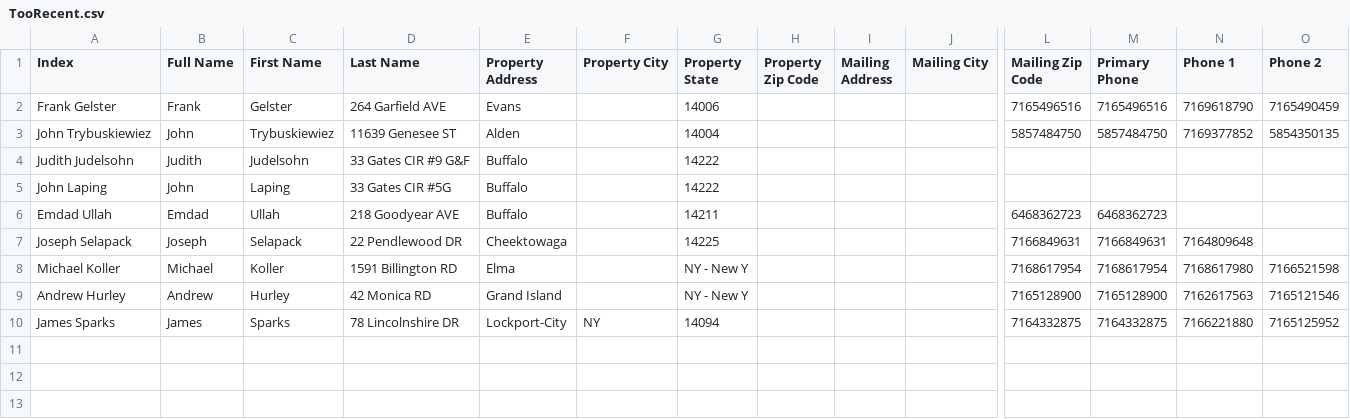
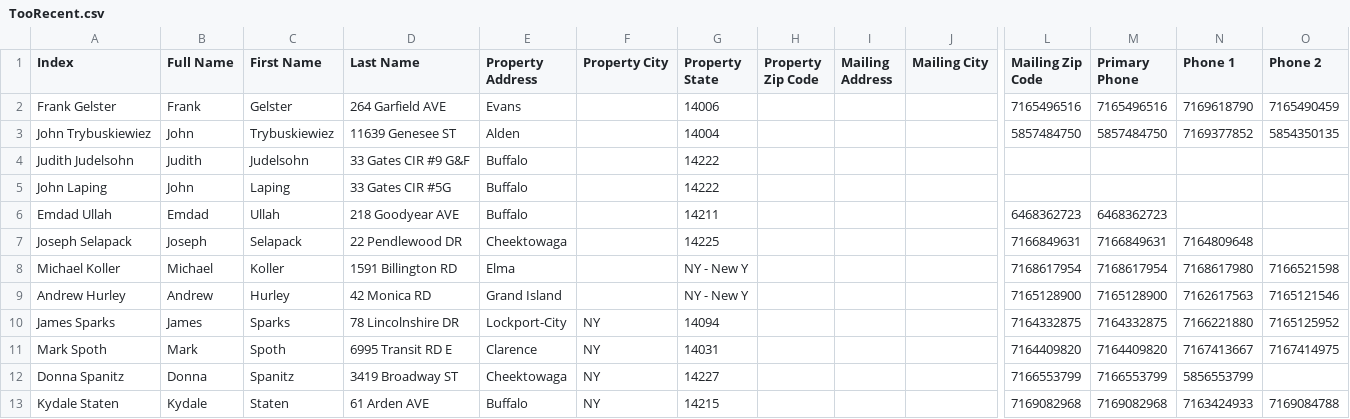
Before and after one commit to WilliamBizier/BuffaloFirst-MyNyMLS, a CSV file: realist/TooRecent.csv, drawn as a sheet; only a part is shown, gaps mark what is left out; rows hold the shown columns only; the diff names each change by its address in the sheet, - before the commit and + after, or states it on an @@ line.

```diff
--- a/realist/TooRecent.csv
+++ b/realist/TooRecent.csv
+row 11: Mark Spoth | Mark | Spoth | 6995 Transit RD E | Clarence | NY | 14031 |  |  |  | 7164409820 | 7164409820 | 7167413667 | 7167414975
+row 12: Donna Spanitz | Donna | Spanitz | 3419 Broadway ST | Cheektowaga | NY | 14227 |  |  |  | 7166553799 | 7166553799 | 5856553799
+row 13: Kydale Staten | Kydale | Staten | 61 Arden AVE | Buffalo | NY | 14215 |  |  |  | 7169082968 | 7169082968 | 7163424933 | 7169084788
```
Also changed, not shown: realist/NewOwners.csv, 4 other files.
